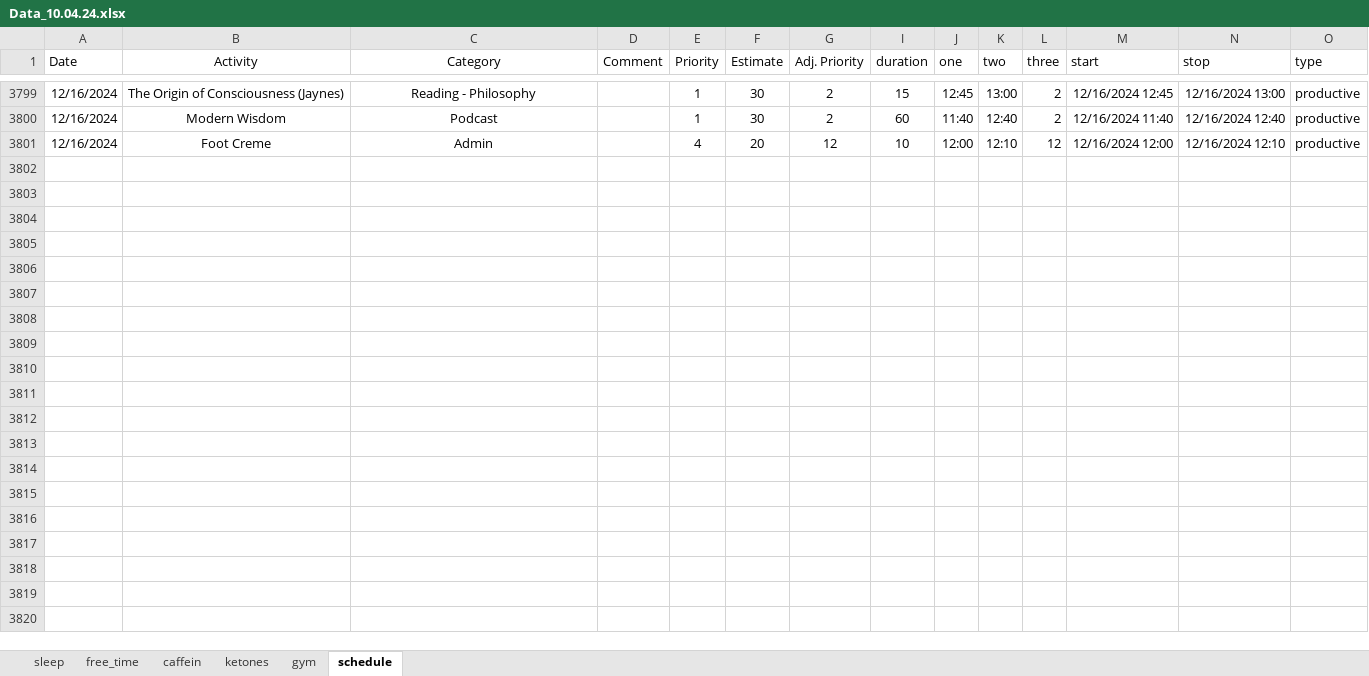
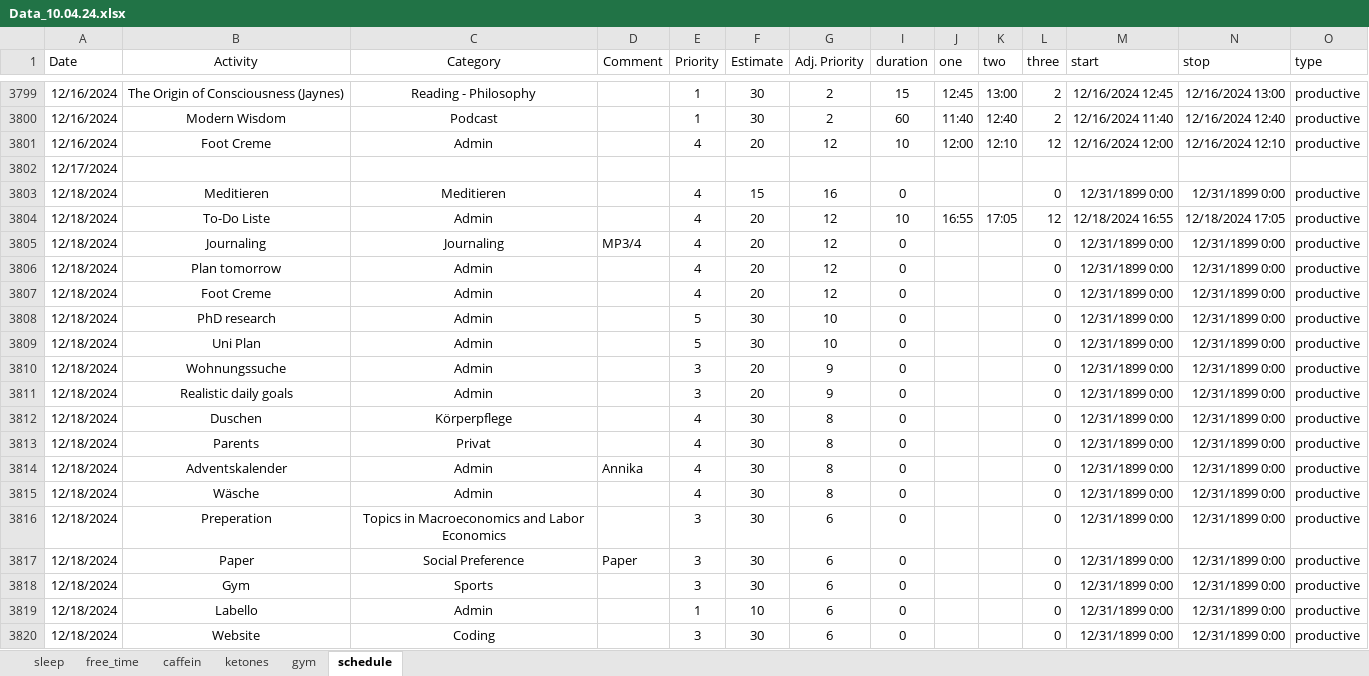
Before and after one commit to chris-kremer/dashapp, an Excel workbook: Data_10.04.24.xlsx, sheet schedule, drawn as a sheet; only a part is shown, gaps mark what is left out; values as stored, in another font and other column widths than the file's, no borders; conditional formats not drawn; rows hold the shown columns only; the diff covers the shown part only; the diff names each change by its address in the sheet, - before the commit and + after, or states it on an @@ line.

Commit message:
Automated update for Excel file

```diff
--- a/Data_10.04.24.xlsx (sheet schedule)
+++ b/Data_10.04.24.xlsx (sheet schedule)
-A3802 (Date): (empty)
+A3802 (Date): 12/17/2024
-row 3803: (empty)
+row 3803: 12/18/2024 | Meditieren | Meditieren |  | 4 | 15 | 16 | 0 |  |  | 0 | 12/31/1899 0:00 | 12/31/1899 0:00 | productive
-row 3804: (empty)
+row 3804: 12/18/2024 | To-Do Liste | Admin |  | 4 | 20 | 12 | 10 | 16:55 | 17:05 | 12 | 12/18/2024 16:55 | 12/18/2024 17:05 | productive
-row 3805: (empty)
+row 3805: 12/18/2024 | Journaling | Journaling | MP3/4 | 4 | 20 | 12 | 0 |  |  | 0 | 12/31/1899 0:00 | 12/31/1899 0:00 | productive
-row 3806: (empty)
+row 3806: 12/18/2024 | Plan tomorrow | Admin |  | 4 | 20 | 12 | 0 |  |  | 0 | 12/31/1899 0:00 | 12/31/1899 0:00 | productive
-row 3807: (empty)
+row 3807: 12/18/2024 | Foot Creme | Admin |  | 4 | 20 | 12 | 0 |  |  | 0 | 12/31/1899 0:00 | 12/31/1899 0:00 | productive
-row 3808: (empty)
+row 3808: 12/18/2024 | PhD research | Admin |  | 5 | 30 | 10 | 0 |  |  | 0 | 12/31/1899 0:00 | 12/31/1899 0:00 | productive
-row 3809: (empty)
+row 3809: 12/18/2024 | Uni Plan | Admin |  | 5 | 30 | 10 | 0 |  |  | 0 | 12/31/1899 0:00 | 12/31/1899 0:00 | productive
-row 3810: (empty)
+row 3810: 12/18/2024 | Wohnungssuche | Admin |  | 3 | 20 | 9 | 0 |  |  | 0 | 12/31/1899 0:00 | 12/31/1899 0:00 | productive
-row 3811: (empty)
+row 3811: 12/18/2024 | Realistic daily goals | Admin |  | 3 | 20 | 9 | 0 |  |  | 0 | 12/31/1899 0:00 | 12/31/1899 0:00 | productive
-row 3812: (empty)
+row 3812: 12/18/2024 | Duschen | Körperpflege |  | 4 | 30 | 8 | 0 |  |  | 0 | 12/31/1899 0:00 | 12/31/1899 0:00 | productive
-row 3813: (empty)
+row 3813: 12/18/2024 | Parents | Privat |  | 4 | 30 | 8 | 0 |  |  | 0 | 12/31/1899 0:00 | 12/31/1899 0:00 | productive
-row 3814: (empty)
+row 3814: 12/18/2024 | Adventskalender | Admin | Annika | 4 | 30 | 8 | 0 |  |  | 0 | 12/31/1899 0:00 | 12/31/1899 0:00 | productive
-row 3815: (empty)
+row 3815: 12/18/2024 | Wäsche | Admin |  | 4 | 30 | 8 | 0 |  |  | 0 | 12/31/1899 0:00 | 12/31/1899 0:00 | productive
-row 3816: (empty)
+row 3816: 12/18/2024 | Preperation | Topics in Macroeconomics and Labor Economics |  | 3 | 30 | 6 | 0 |  |  | 0 | 12/31/1899 0:00 | 12/31/1899 0:00 | productive
-row 3817: (empty)
+row 3817: 12/18/2024 | Paper | Social Preference | Paper | 3 | 30 | 6 | 0 |  |  | 0 | 12/31/1899 0:00 | 12/31/1899 0:00 | productive
-row 3818: (empty)
+row 3818: 12/18/2024 | Gym | Sports |  | 3 | 30 | 6 | 0 |  |  | 0 | 12/31/1899 0:00 | 12/31/1899 0:00 | productive
-row 3819: (empty)
+row 3819: 12/18/2024 | Labello | Admin |  | 1 | 10 | 6 | 0 |  |  | 0 | 12/31/1899 0:00 | 12/31/1899 0:00 | productive
-row 3820: (empty)
+row 3820: 12/18/2024 | Website | Coding |  | 3 | 30 | 6 | 0 |  |  | 0 | 12/31/1899 0:00 | 12/31/1899 0:00 | productive
```
Also changed, not shown: 4 removed rows and 226 edited cells elsewhere in this sheet, sheet caffein, sheet free_time.
